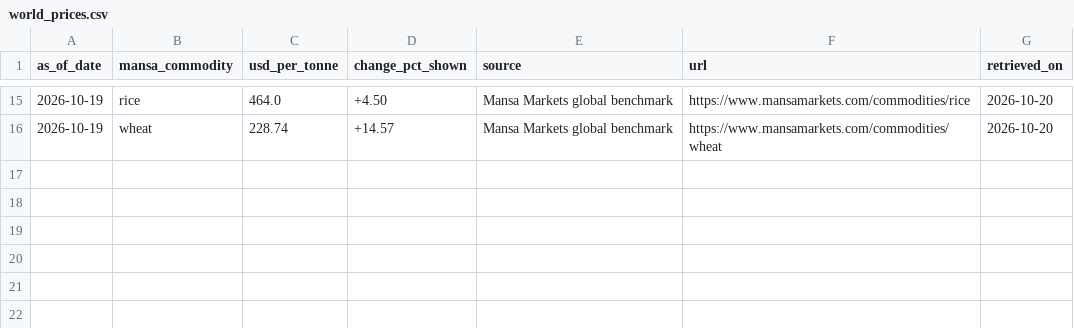
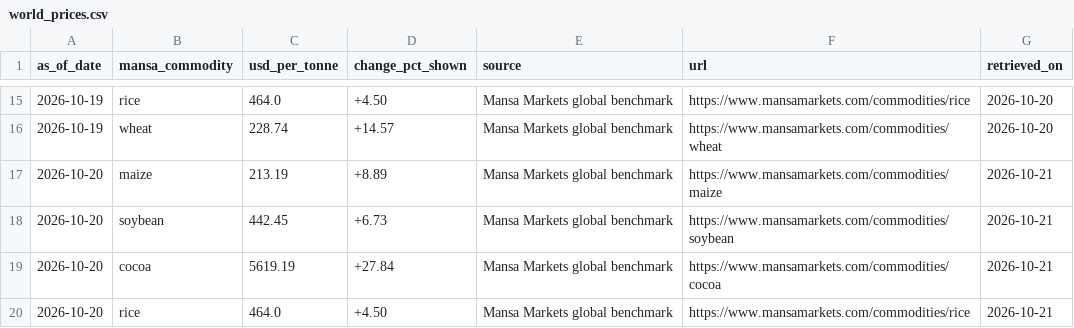
Before and after one commit to Agrolinking-Solutions/Agrolinking-Intelligence, a CSV file: data/raw/world_prices.csv, drawn as a sheet; only a part is shown, gaps mark what is left out; the diff names each change by its address in the sheet, - before the commit and + after, or states it on an @@ line.

```diff
--- a/data/raw/world_prices.csv
+++ b/data/raw/world_prices.csv
+row 17: 2026-10-20 | maize | 213.19 | +8.89 | Mansa Markets global benchmark | https://www.mansamarkets.com/commodities/maize | 2026-10-21
+row 18: 2026-10-20 | soybean | 442.45 | +6.73 | Mansa Markets global benchmark | https://www.mansamarkets.com/commodities/soybean | 2026-10-21
+row 19: 2026-10-20 | cocoa | 5619.19 | +27.84 | Mansa Markets global benchmark | https://www.mansamarkets.com/commodities/cocoa | 2026-10-21
+row 20: 2026-10-20 | rice | 464.0 | +4.50 | Mansa Markets global benchmark | https://www.mansamarkets.com/commodities/rice | 2026-10-21
```
Also changed, not shown: data/external/weather_daily.csv, data/processed/features/features_ginger.csv, 49 other files.
